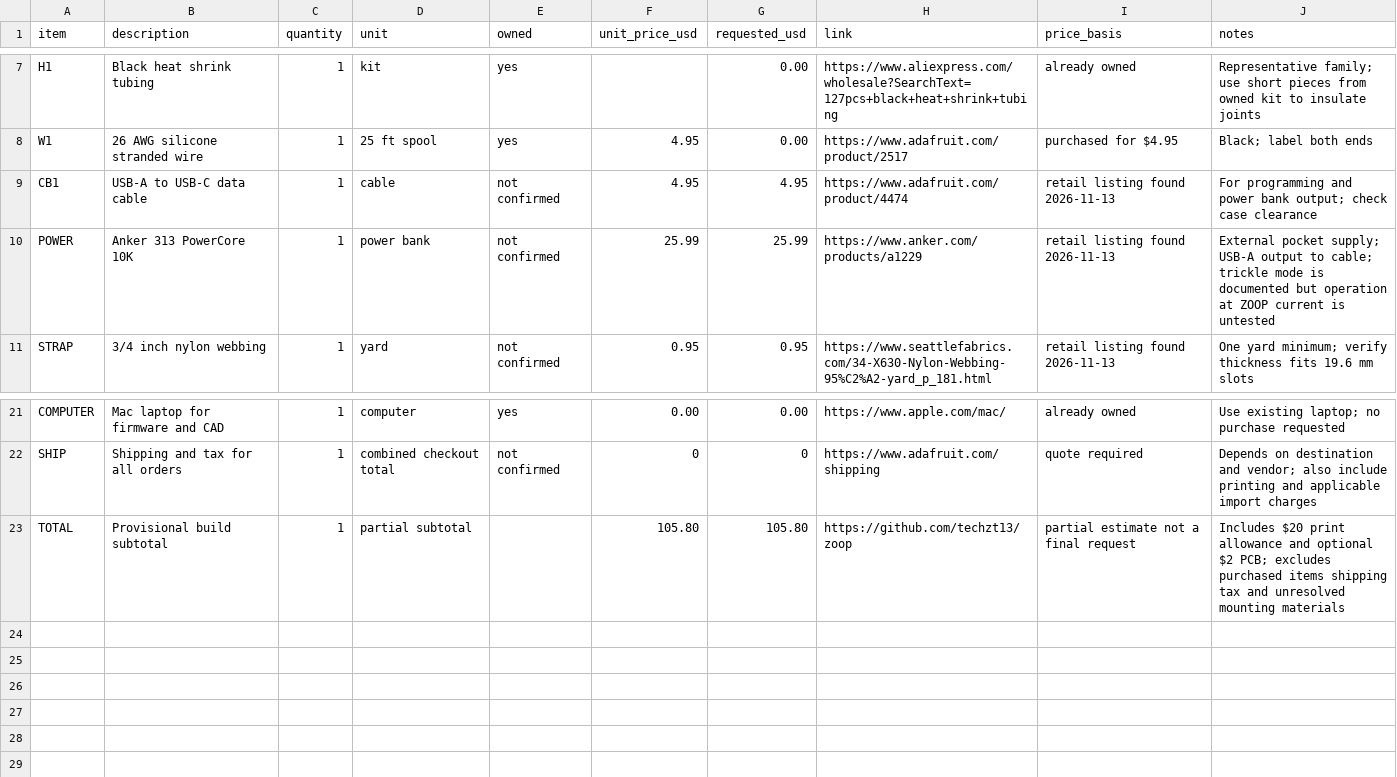
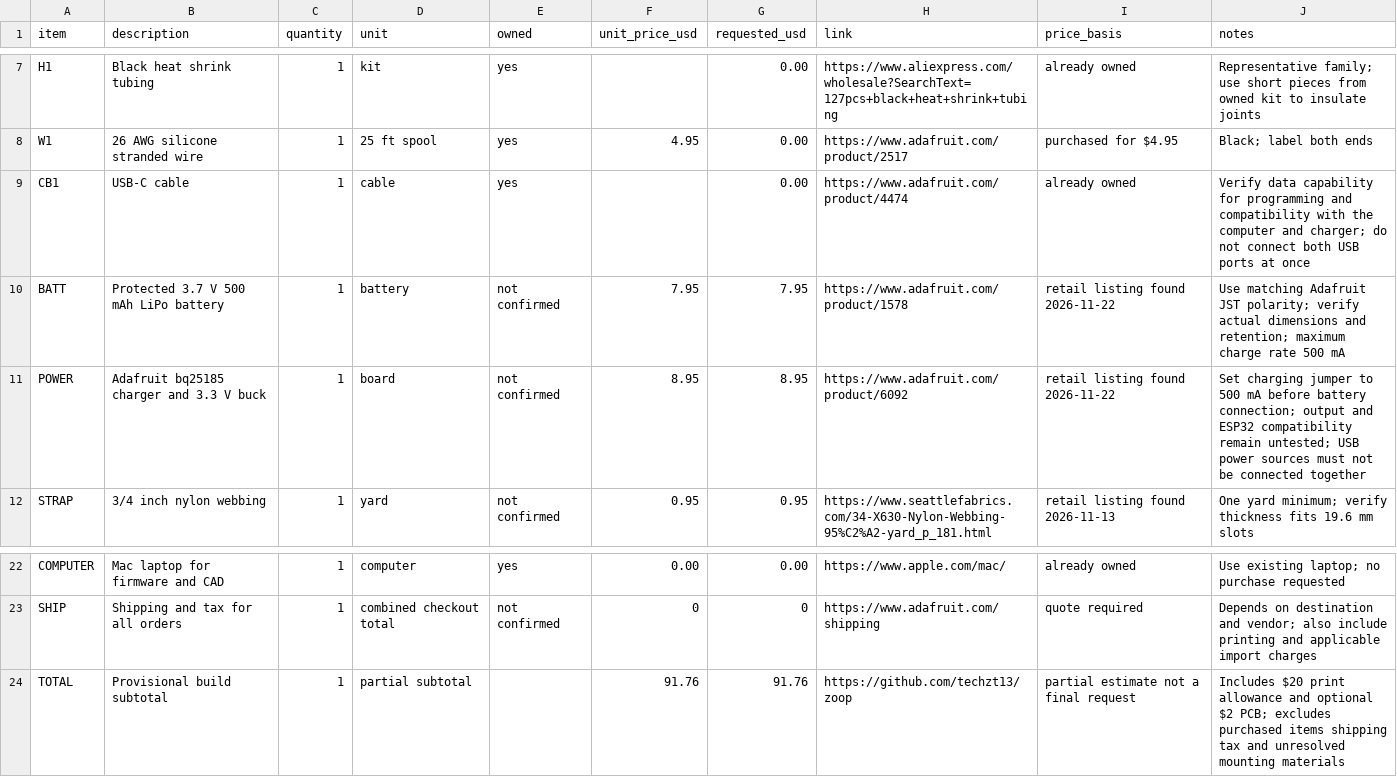
Before and after one commit to techzt13/zoop, a CSV file: BOM.csv, drawn as a sheet; only a part is shown, gaps mark what is left out.

Commit message:
Add rechargeable on-band power concept

```diff
--- a/BOM.csv
+++ b/BOM.csv
@@ -8,4 +8,5 @@ H1,Black heat shrink tubing,1,kit,yes,,0.00,https://www.aliexpress.com/wholesale
 W1,26 AWG silicone stranded wire,1,25 ft spool,yes,4.95,0.00,https://www.adafruit.com/product/2517,purchased for $4.95,Black; label both ends
-CB1,USB-A to USB-C data cable,1,cable,not confirmed,4.95,4.95,https://www.adafruit.com/product/4474,retail listing found 2026-11-13,For programming and power bank output; check case clearance
-POWER,Anker 313 PowerCore 10K,1,power bank,not confirmed,25.99,25.99,https://www.anker.com/products/a1229,retail listing found 2026-11-13,External pocket supply; USB-A output to cable; trickle mode is documented but operation at ZOOP current is untested
+CB1,USB-C cable,1,cable,yes,,0.00,https://www.adafruit.com/product/4474,already owned,Verify data capability for programming and compatibility with the computer and charger; do not connect both USB ports at once
+BATT,Protected 3.7 V 500 mAh LiPo battery,1,battery,not confirmed,7.95,7.95,https://www.adafruit.com/product/1578,retail listing found 2026-11-22,Use matching Adafruit JST polarity; verify actual dimensions and retention; maximum charge rate 500 mA
+POWER,Adafruit bq25185 charger and 3.3 V buck,1,board,not confirmed,8.95,8.95,https://www.adafruit.com/product/6092,retail listing found 2026-11-22,Set charging jumper to 500 mA before battery connection; output and ESP32 compatibility remain untested; USB power sources must not be connected together
 STRAP,3/4 inch nylon webbing,1,yard,not confirmed,0.95,0.95,https://www.seattlefabrics.com/34-X630-Nylon-Webbing-95%C2%A2-yard_p_181.html,retail listing found 2026-11-13,One yard minimum; verify thickness fits 19.6 mm slots
@@ -22,2 +23,2 @@ COMPUTER,Mac laptop for firmware and CAD,1,computer,yes,0.00,0.00,https://www.ap
 SHIP,Shipping and tax for all orders,1,combined checkout total,not confirmed,0,0,https://www.adafruit.com/shipping,quote required,Depends on destination and vendor; also include printing and applicable import charges
-TOTAL,Provisional build subtotal,1,partial subtotal,,105.80,105.80,https://github.com/techzt13/zoop,partial estimate not a final request,Includes $20 print allowance and optional $2 PCB; excludes purchased items shipping tax and unresolved mounting materials
+TOTAL,Provisional build subtotal,1,partial subtotal,,91.76,91.76,https://github.com/techzt13/zoop,partial estimate not a final request,Includes $20 print allowance and optional $2 PCB; excludes purchased items shipping tax and unresolved mounting materials
```
Also changed, not shown: 24 other files.
